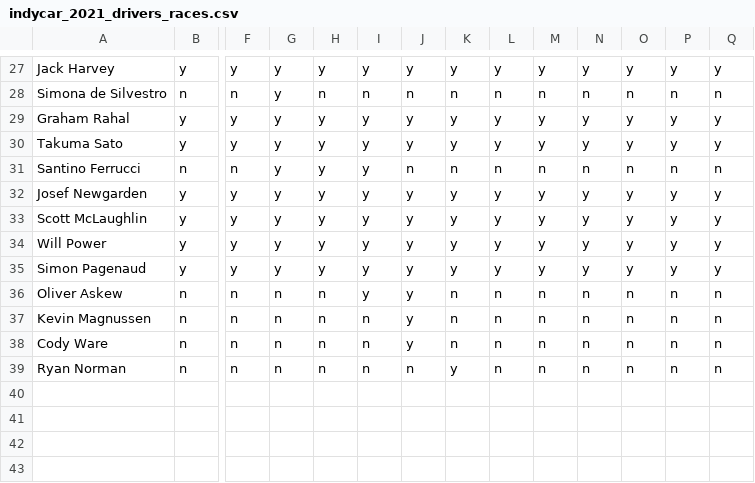
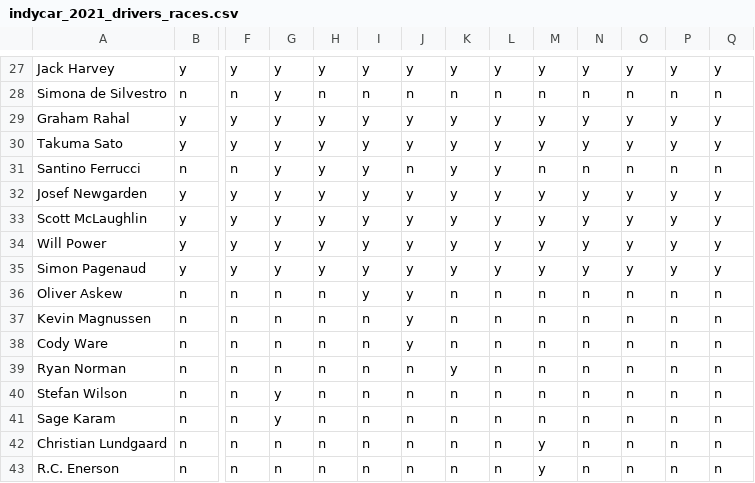
Before and after one commit to drewbennison/thesingleseater, a CSV file: datasets/indycar_2021_drivers_races.csv, drawn as a sheet; only a part is shown, gaps mark what is left out; rows hold the shown columns only; the diff names each change by its address in the sheet, - before the commit and + after, or states it on an @@ line.

Commit message:
updating drivers

```diff
--- a/datasets/indycar_2021_drivers_races.csv
+++ b/datasets/indycar_2021_drivers_races.csv
-K31: n
+K31: y
-L31: n
+L31: y
+row 40: Stefan Wilson | n | n | y | n | n | n | n | n | n | n | n | n | n
+row 41: Sage Karam | n | n | y | n | n | n | n | n | n | n | n | n | n
+row 42: Christian Lundgaard | n | n | n | n | n | n | n | n | y | n | n | n | n
+row 43: R.C. Enerson | n | n | n | n | n | n | n | n | y | n | n | n | n
```
